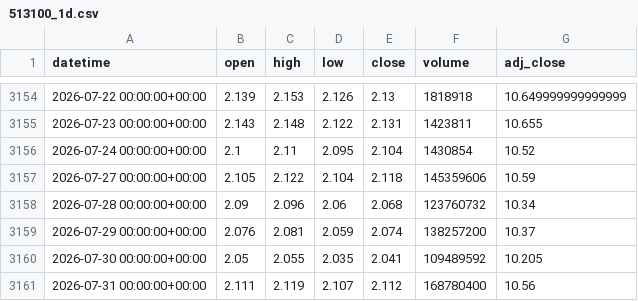
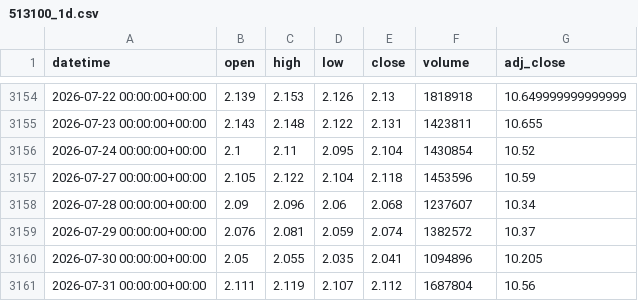
Before and after one commit to xu75/quant-strategy, a CSV file: data/market/513100_1d.csv, drawn as a sheet; only a part is shown, gaps mark what is left out.

```diff
--- a/data/market/513100_1d.csv
+++ b/data/market/513100_1d.csv
@@ -3156,6 +3156,6 @@ datetime,open,high,low,close,volume,adj_close
 2026-07-24 00:00:00+00:00,2.1,2.11,2.095,2.104,1430854,10.52
-2026-07-27 00:00:00+00:00,2.105,2.122,2.104,2.118,145359606,10.59
-2026-07-28 00:00:00+00:00,2.09,2.096,2.06,2.068,123760732,10.34
-2026-07-29 00:00:00+00:00,2.076,2.081,2.059,2.074,138257200,10.37
-2026-07-30 00:00:00+00:00,2.05,2.055,2.035,2.041,109489592,10.205
-2026-07-31 00:00:00+00:00,2.111,2.119,2.107,2.112,168780400,10.56
+2026-07-27 00:00:00+00:00,2.105,2.122,2.104,2.118,1453596,10.59
+2026-07-28 00:00:00+00:00,2.09,2.096,2.06,2.068,1237607,10.34
+2026-07-29 00:00:00+00:00,2.076,2.081,2.059,2.074,1382572,10.37
+2026-07-30 00:00:00+00:00,2.05,2.055,2.035,2.041,1094896,10.205
+2026-07-31 00:00:00+00:00,2.111,2.119,2.107,2.112,1687804,10.56
```
Also changed, not shown: data/market/BTC-USD_1d.csv, 1 other file.
